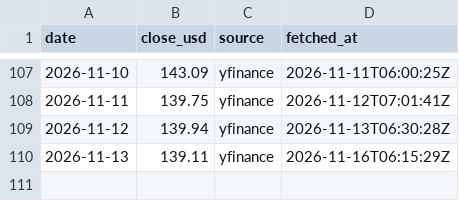
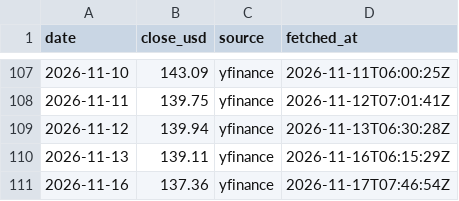
Before and after one commit to lehoon-mirae/apex-spacex-dashboard, a CSV file: data/raw_spcx_price.csv, drawn as a sheet; only a part is shown, gaps mark what is left out; the diff names each change by its address in the sheet, - before the commit and + after, or states it on an @@ line.

```diff
--- a/data/raw_spcx_price.csv
+++ b/data/raw_spcx_price.csv
+row 111: 2026-11-16 | 137.36 | yfinance | 2026-11-17T07:46:54Z
```
